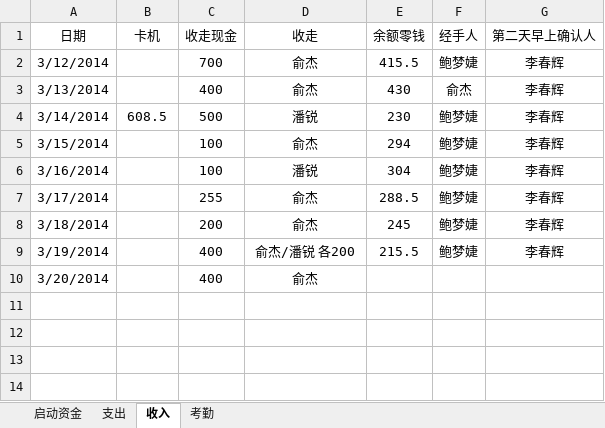
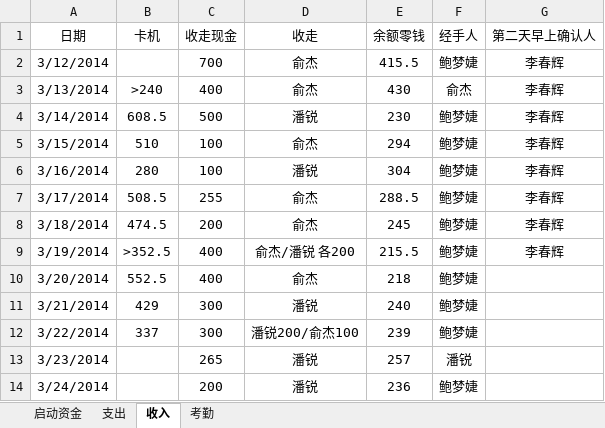
Before and after one commit to suda8/test, an Excel workbook: 食堂窗口收支明细表.xlsx, sheet 收入, drawn as a sheet; values as stored, in another font and other column widths than the file's, no borders; the diff names each change by its address in the sheet, - before the commit and + after, or states it on an @@ line.

```diff
--- a/食堂窗口收支明细表.xlsx (sheet 收入)
+++ b/食堂窗口收支明细表.xlsx (sheet 收入)
-B3 (卡机): (empty)
+B3 (卡机): >240
-B5 (卡机): (empty)
+B5 (卡机): 510
-B6 (卡机): (empty)
+B6 (卡机): 280
-B7 (卡机): (empty)
+B7 (卡机): 508.5
-B8 (卡机): (empty)
+B8 (卡机): 474.5
-B9 (卡机): (empty)
+B9 (卡机): >352.5
-B10 (卡机): (empty)
+B10 (卡机): 552.5
-E10 (余额零钱): (empty)
+E10 (余额零钱): 218
-F10 (经手人): (empty)
+F10 (经手人): 鲍梦婕
+row 11: 3/21/2014 | 429 | 300 | 潘锐 | 240 | 鲍梦婕
+row 12: 3/22/2014 | 337 | 300 | 潘锐200/俞杰100 | 239 | 鲍梦婕
+row 13: 3/23/2014 |  | 265 | 潘锐 | 257 | 潘锐
+row 14: 3/24/2014 |  | 200 | 潘锐 | 236 | 鲍梦婕
```
Also changed, not shown: sheet 支出.
